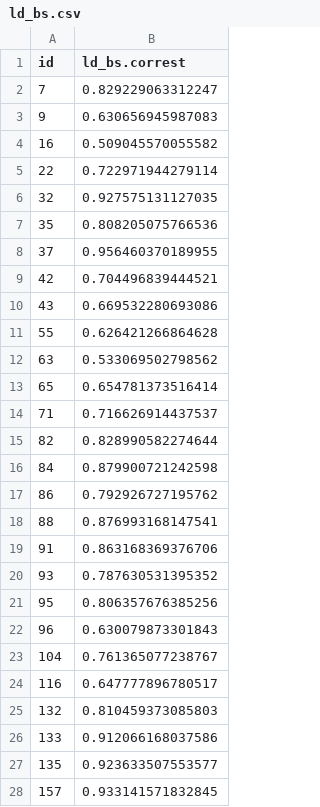
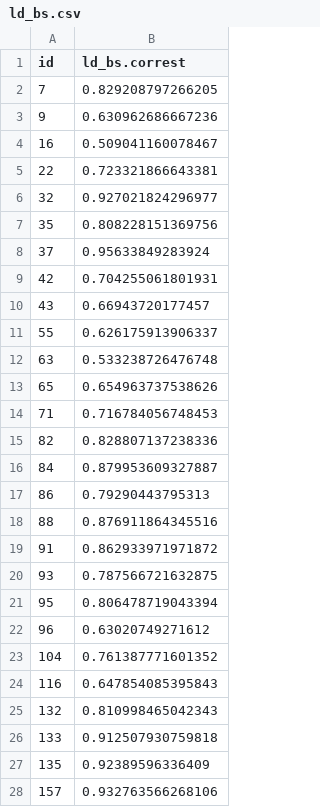
Before and after one commit to Thema-Consulting-Group/app-Inntektsramme, a CSV file: Data/Bootstrap/ld_bs.csv, drawn as a sheet; only a part is shown; the diff covers the shown part only.

```diff
--- a/Data/Bootstrap/ld_bs.csv
+++ b/Data/Bootstrap/ld_bs.csv
@@ -1,28 +1,28 @@
 "id","ld_bs.correst"
-"7",0.829229063312247
-"9",0.630656945987083
-"16",0.509045570055582
-"22",0.722971944279114
-"32",0.927575131127035
-"35",0.808205075766536
-"37",0.956460370189955
-"42",0.704496839444521
-"43",0.669532280693086
-"55",0.626421266864628
-"63",0.533069502798562
-"65",0.654781373516414
-"71",0.716626914437537
-"82",0.828990582274644
-"84",0.879900721242598
-"86",0.792926727195762
-"88",0.876993168147541
-"91",0.863168369376706
-"93",0.787630531395352
-"95",0.806357676385256
-"96",0.630079873301843
-"104",0.761365077238767
-"116",0.647777896780517
-"132",0.810459373085803
-"133",0.912066168037586
-"135",0.923633507553577
-"157",0.933141571832845
+"7",0.829208797266205
+"9",0.630962686667236
+"16",0.509041160078467
+"22",0.723321866643381
+"32",0.927021824296977
+"35",0.808228151369756
+"37",0.95633849283924
+"42",0.704255061801931
+"43",0.66943720177457
+"55",0.626175913906337
+"63",0.533238726476748
+"65",0.654963737538626
+"71",0.716784056748453
+"82",0.828807137238336
+"84",0.879953609327887
+"86",0.79290443795313
+"88",0.876911864345516
+"91",0.862933971971872
+"93",0.787566721632875
+"95",0.806478719043394
+"96",0.63020749271612
+"104",0.761387771601352
+"116",0.647854085395843
+"132",0.810998465042343
+"133",0.912507930759818
+"135",0.92389596336409
+"157",0.932763566268106
```
Also changed, not shown: 44 edited cells elsewhere in this file, 7 other files.
